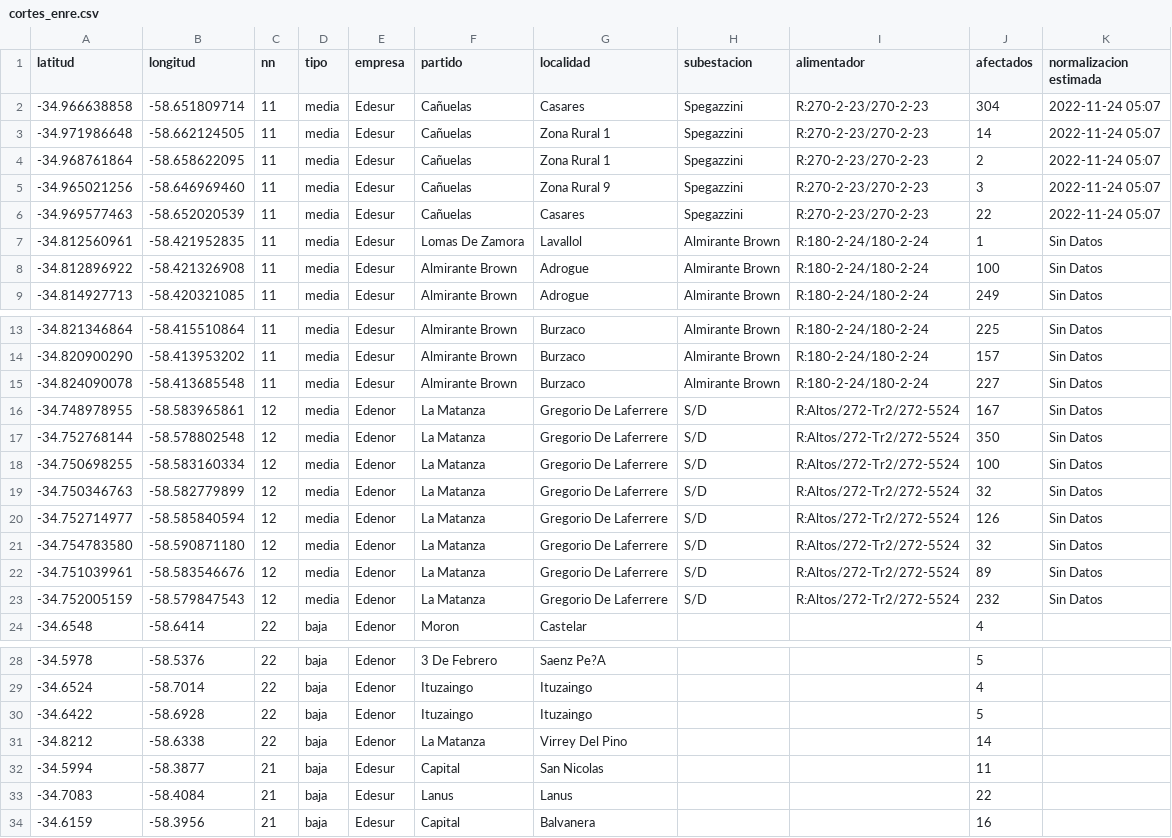
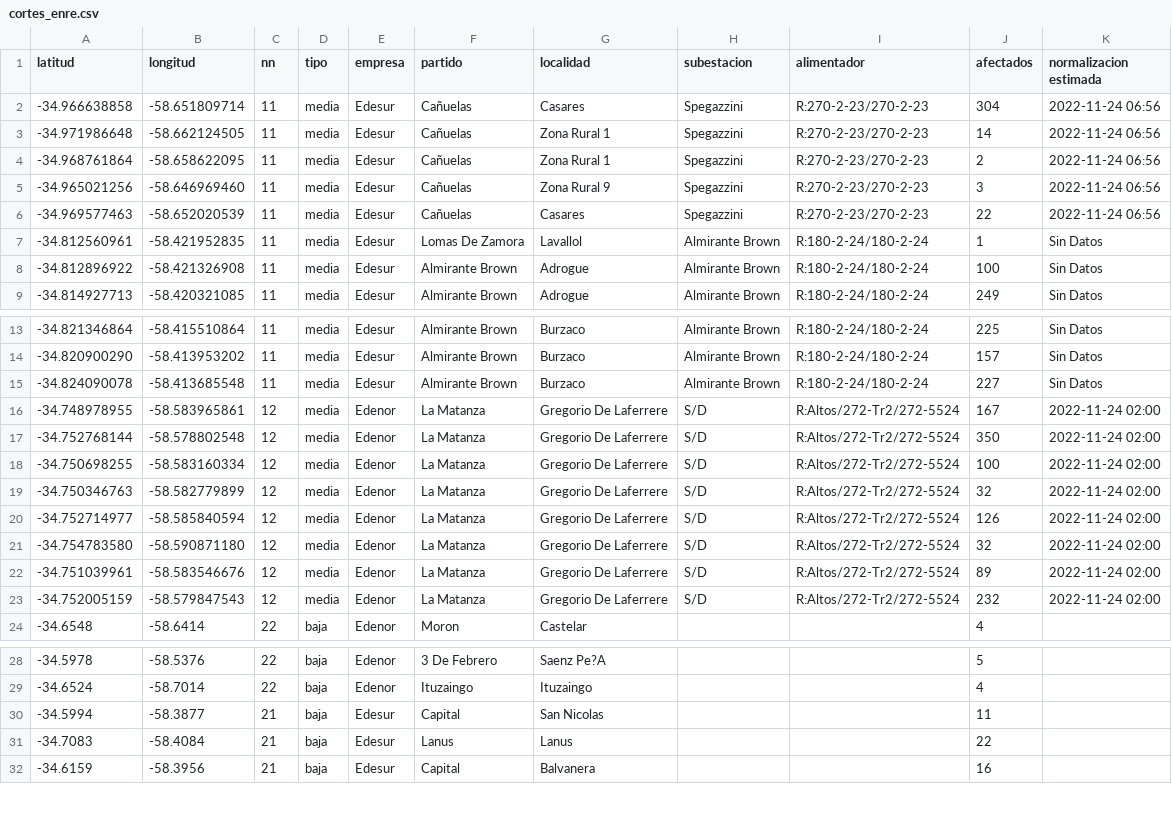
Before and after one commit to OpenDataCordoba/cortes_enre, a CSV file: cortes_enre.csv, drawn as a sheet; only a part is shown, gaps mark what is left out.

```diff
--- a/cortes_enre.csv
+++ b/cortes_enre.csv
@@ -1,7 +1,7 @@
 latitud,longitud,nn,tipo,empresa,partido,localidad,subestacion,alimentador,afectados,normalizacion estimada
--34.966638858,-58.651809714,11,media,Edesur,Cañuelas,Casares,Spegazzini,R:270-2-23/270-2-23,304,2022-11-24 05:07
--34.971986648,-58.662124505,11,media,Edesur,Cañuelas,Zona Rural 1,Spegazzini,R:270-2-23/270-2-23,14,2022-11-24 05:07
--34.968761864,-58.658622095,11,media,Edesur,Cañuelas,Zona Rural 1,Spegazzini,R:270-2-23/270-2-23,2,2022-11-24 05:07
--34.965021256,-58.646969460,11,media,Edesur,Cañuelas,Zona Rural 9,Spegazzini,R:270-2-23/270-2-23,3,2022-11-24 05:07
--34.969577463,-58.652020539,11,media,Edesur,Cañuelas,Casares,Spegazzini,R:270-2-23/270-2-23,22,2022-11-24 05:07
+-34.966638858,-58.651809714,11,media,Edesur,Cañuelas,Casares,Spegazzini,R:270-2-23/270-2-23,304,2022-11-24 06:56
+-34.971986648,-58.662124505,11,media,Edesur,Cañuelas,Zona Rural 1,Spegazzini,R:270-2-23/270-2-23,14,2022-11-24 06:56
+-34.968761864,-58.658622095,11,media,Edesur,Cañuelas,Zona Rural 1,Spegazzini,R:270-2-23/270-2-23,2,2022-11-24 06:56
+-34.965021256,-58.646969460,11,media,Edesur,Cañuelas,Zona Rural 9,Spegazzini,R:270-2-23/270-2-23,3,2022-11-24 06:56
+-34.969577463,-58.652020539,11,media,Edesur,Cañuelas,Casares,Spegazzini,R:270-2-23/270-2-23,22,2022-11-24 06:56
 -34.812560961,-58.421952835,11,media,Edesur,Lomas De Zamora,Lavallol,Almirante Brown,R:180-2-24/180-2-24,1,Sin Datos
@@ -15,10 +15,10 @@ latitud,longitud,nn,tipo,empresa,partido,localidad,subestacion,alimentador,afect
 -34.824090078,-58.413685548,11,media,Edesur,Almirante Brown,Burzaco,Almirante Brown,R:180-2-24/180-2-24,227,Sin Datos
--34.748978955,-58.583965861,12,media,Edenor,La Matanza,Gregorio De Laferrere,S/D,R:Altos/272-Tr2/272-5524,167,Sin Datos
--34.752768144,-58.578802548,12,media,Edenor,La Matanza,Gregorio De Laferrere,S/D,R:Altos/272-Tr2/272-5524,350,Sin Datos
--34.750698255,-58.583160334,12,media,Edenor,La Matanza,Gregorio De Laferrere,S/D,R:Altos/272-Tr2/272-5524,100,Sin Datos
--34.750346763,-58.582779899,12,media,Edenor,La Matanza,Gregorio De Laferrere,S/D,R:Altos/272-Tr2/272-5524,32,Sin Datos
--34.752714977,-58.585840594,12,media,Edenor,La Matanza,Gregorio De Laferrere,S/D,R:Altos/272-Tr2/272-5524,126,Sin Datos
--34.754783580,-58.590871180,12,media,Edenor,La Matanza,Gregorio De Laferrere,S/D,R:Altos/272-Tr2/272-5524,32,Sin Datos
--34.751039961,-58.583546676,12,media,Edenor,La Matanza,Gregorio De Laferrere,S/D,R:Altos/272-Tr2/272-5524,89,Sin Datos
--34.752005159,-58.579847543,12,media,Edenor,La Matanza,Gregorio De Laferrere,S/D,R:Altos/272-Tr2/272-5524,232,Sin Datos
+-34.748978955,-58.583965861,12,media,Edenor,La Matanza,Gregorio De Laferrere,S/D,R:Altos/272-Tr2/272-5524,167,2022-11-24 02:00
+-34.752768144,-58.578802548,12,media,Edenor,La Matanza,Gregorio De Laferrere,S/D,R:Altos/272-Tr2/272-5524,350,2022-11-24 02:00
+-34.750698255,-58.583160334,12,media,Edenor,La Matanza,Gregorio De Laferrere,S/D,R:Altos/272-Tr2/272-5524,100,2022-11-24 02:00
+-34.750346763,-58.582779899,12,media,Edenor,La Matanza,Gregorio De Laferrere,S/D,R:Altos/272-Tr2/272-5524,32,2022-11-24 02:00
+-34.752714977,-58.585840594,12,media,Edenor,La Matanza,Gregorio De Laferrere,S/D,R:Altos/272-Tr2/272-5524,126,2022-11-24 02:00
+-34.754783580,-58.590871180,12,media,Edenor,La Matanza,Gregorio De Laferrere,S/D,R:Altos/272-Tr2/272-5524,32,2022-11-24 02:00
+-34.751039961,-58.583546676,12,media,Edenor,La Matanza,Gregorio De Laferrere,S/D,R:Altos/272-Tr2/272-5524,89,2022-11-24 02:00
+-34.752005159,-58.579847543,12,media,Edenor,La Matanza,Gregorio De Laferrere,S/D,R:Altos/272-Tr2/272-5524,232,2022-11-24 02:00
 -34.6548,-58.6414,22,baja,Edenor,Moron,Castelar,,,4,
@@ -29,4 +29,2 @@ latitud,longitud,nn,tipo,empresa,partido,localidad,subestacion,alimentador,afect
 -34.6524,-58.7014,22,baja,Edenor,Ituzaingo,Ituzaingo,,,4,
--34.6422,-58.6928,22,baja,Edenor,Ituzaingo,Ituzaingo,,,5,
--34.8212,-58.6338,22,baja,Edenor,La Matanza,Virrey Del Pino,,,14,
 -34.5994,-58.3877,21,baja,Edesur,Capital,San Nicolas,,,11,
```
